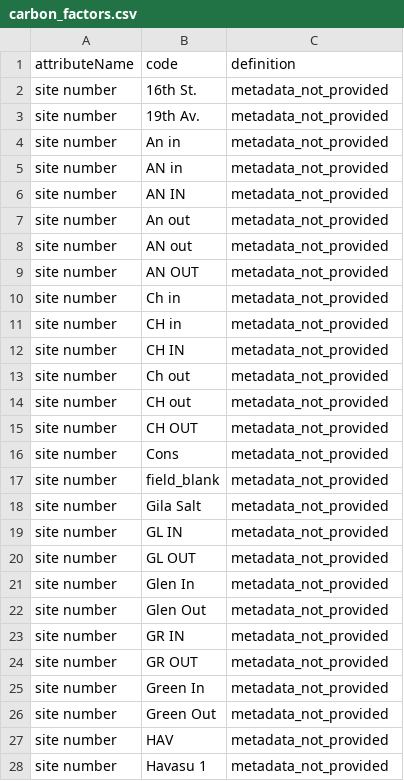
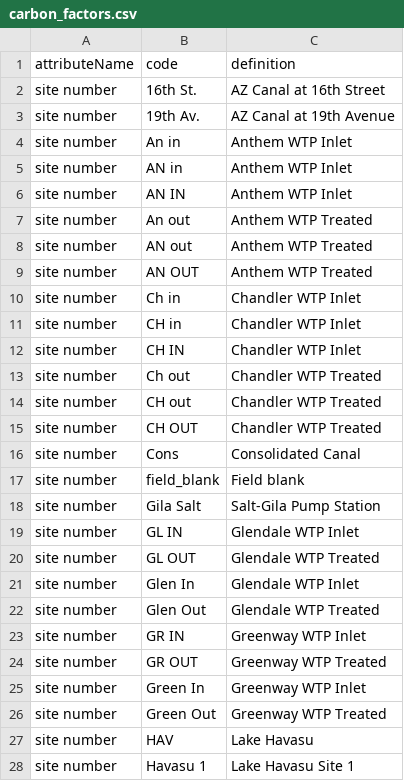
Before and after one commit to CAPLTER/knb-lter-cap.617, a CSV file: carbon_factors.csv, drawn as a sheet; only a part is shown; the diff covers the shown part only.

```diff
--- a/carbon_factors.csv
+++ b/carbon_factors.csv
@@ -1,28 +1,28 @@
 attributeName,code,definition
-site number,16th St.,metadata_not_provided
-site number,19th Av.,metadata_not_provided
-site number,An in,metadata_not_provided
-site number,AN in,metadata_not_provided
-site number,AN IN,metadata_not_provided
-site number,An out,metadata_not_provided
-site number,AN out,metadata_not_provided
-site number,AN OUT,metadata_not_provided
-site number,Ch in,metadata_not_provided
-site number,CH in,metadata_not_provided
-site number,CH IN,metadata_not_provided
-site number,Ch out,metadata_not_provided
-site number,CH out,metadata_not_provided
-site number,CH OUT,metadata_not_provided
-site number,Cons,metadata_not_provided
-site number,field_blank,metadata_not_provided
-site number,Gila Salt,metadata_not_provided
-site number,GL IN,metadata_not_provided
-site number,GL OUT,metadata_not_provided
-site number,Glen In,metadata_not_provided
-site number,Glen Out,metadata_not_provided
-site number,GR IN,metadata_not_provided
-site number,GR OUT,metadata_not_provided
-site number,Green In,metadata_not_provided
-site number,Green Out,metadata_not_provided
-site number,HAV,metadata_not_provided
-site number,Havasu 1,metadata_not_provided
+site number,16th St.,AZ Canal at 16th Street
+site number,19th Av.,AZ Canal at 19th Avenue
+site number,An in,Anthem WTP Inlet
+site number,AN in,Anthem WTP Inlet
+site number,AN IN,Anthem WTP Inlet
+site number,An out,Anthem WTP Treated
+site number,AN out,Anthem WTP Treated
+site number,AN OUT,Anthem WTP Treated
+site number,Ch in,Chandler WTP Inlet
+site number,CH in,Chandler WTP Inlet
+site number,CH IN,Chandler WTP Inlet
+site number,Ch out,Chandler WTP Treated
+site number,CH out,Chandler WTP Treated
+site number,CH OUT,Chandler WTP Treated
+site number,Cons,Consolidated Canal
+site number,field_blank,Field blank
+site number,Gila Salt,Salt-Gila Pump Station
+site number,GL IN,Glendale WTP Inlet
+site number,GL OUT,Glendale WTP Treated
+site number,Glen In,Glendale WTP Inlet
+site number,Glen Out,Glendale WTP Treated
+site number,GR IN,Greenway WTP Inlet
+site number,GR OUT,Greenway WTP Treated
+site number,Green In,Greenway WTP Inlet
+site number,Green Out,Greenway WTP Treated
+site number,HAV,Lake Havasu
+site number,Havasu 1,Lake Havasu Site 1
```
Also changed, not shown: 152 edited cells elsewhere in this file, algal_byproducts_factors.csv, arsenic_factors.csv, 7 other files.
